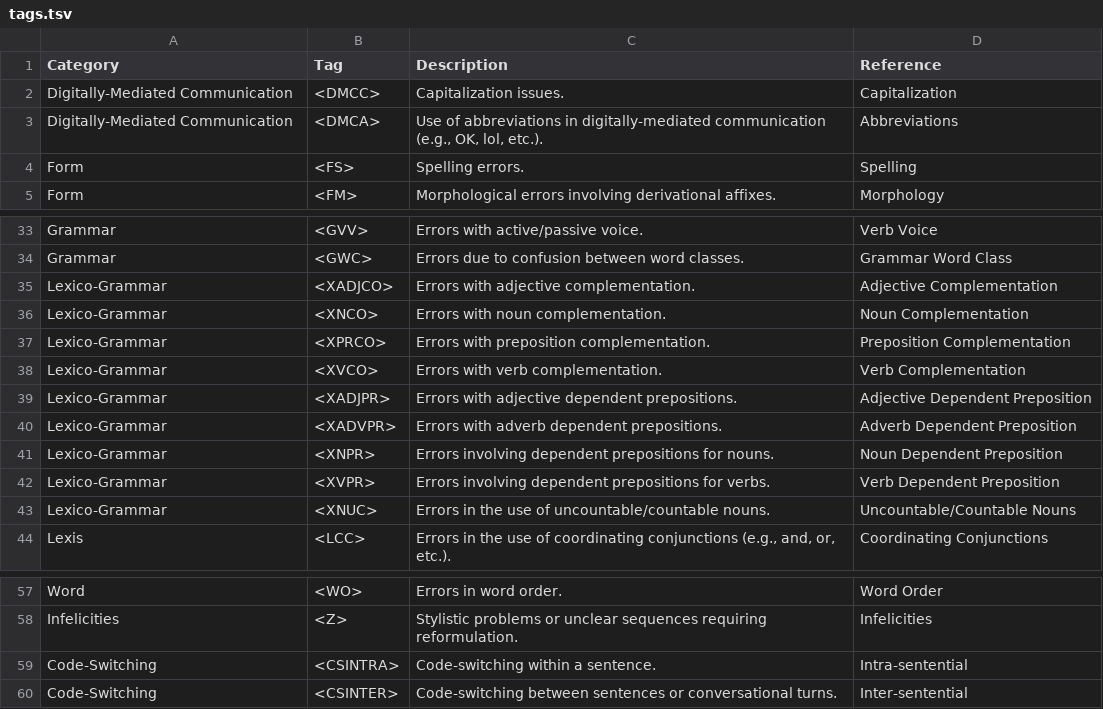
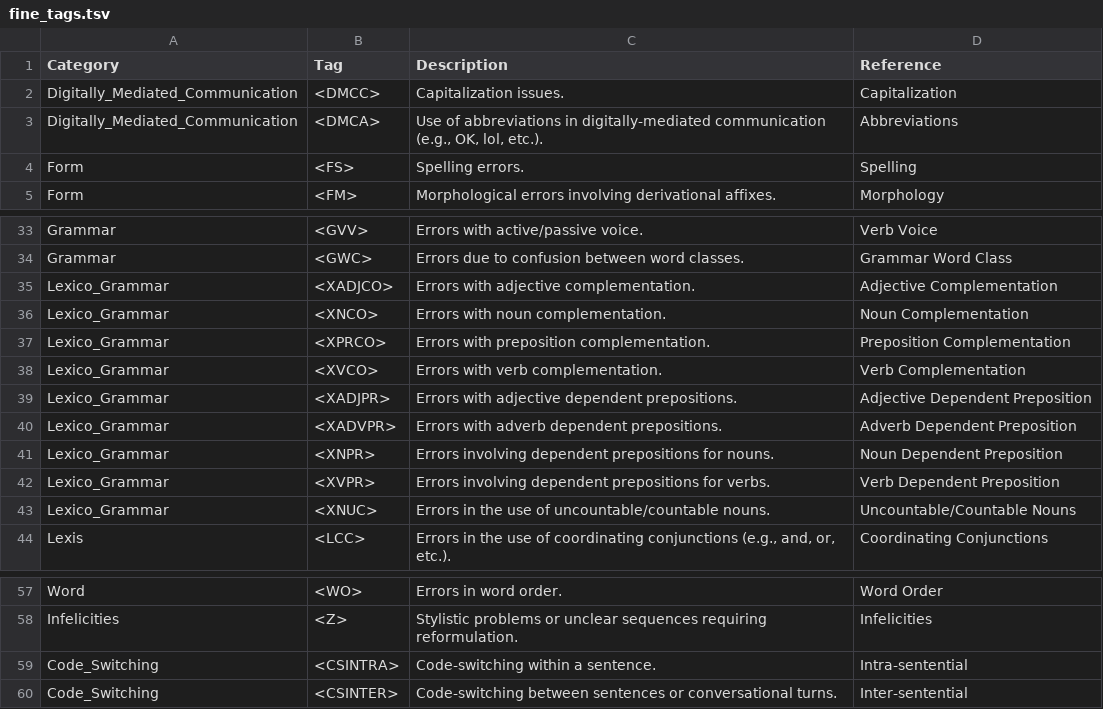
Before and after one commit to paolo-gajo/LEARN, a TSV file: misc/fine_tags.tsv (was misc/tags.tsv), drawn as a sheet; only a part is shown, gaps mark what is left out.

```diff
--- a/misc/tags.tsv
+++ b/misc/fine_tags.tsv
@@ -1,4 +1,4 @@
 Category	Tag	Description	Reference
-Digitally-Mediated Communication	<DMCC>	Capitalization issues.	Capitalization
-Digitally-Mediated Communication	<DMCA>	Use of abbreviations in digitally-mediated communication (e.g., OK, lol, etc.).	Abbreviations
+Digitally_Mediated_Communication	<DMCC>	Capitalization issues.	Capitalization
+Digitally_Mediated_Communication	<DMCA>	Use of abbreviations in digitally-mediated communication (e.g., OK, lol, etc.).	Abbreviations
 Form	<FS>	Spelling errors.	Spelling
@@ -34,11 +34,11 @@ Grammar	<GVV>	Errors with active/passive voice.	Verb Voice
 Grammar	<GWC>	Errors due to confusion between word classes.	Grammar Word Class
-Lexico-Grammar	<XADJCO>	Errors with adjective complementation.	Adjective Complementation
-Lexico-Grammar	<XNCO>	Errors with noun complementation.	Noun Complementation
-Lexico-Grammar	<XPRCO>	Errors with preposition complementation.	Preposition Complementation
-Lexico-Grammar	<XVCO>	Errors with verb complementation.	Verb Complementation
-Lexico-Grammar	<XADJPR>	Errors with adjective dependent prepositions.	Adjective Dependent Preposition
-Lexico-Grammar	<XADVPR>	Errors with adverb dependent prepositions.	Adverb Dependent Preposition
-Lexico-Grammar	<XNPR>	Errors involving dependent prepositions for nouns.	Noun Dependent Preposition
-Lexico-Grammar	<XVPR>	Errors involving dependent prepositions for verbs.	Verb Dependent Preposition
-Lexico-Grammar	<XNUC>	Errors in the use of uncountable/countable nouns.	Uncountable/Countable Nouns
+Lexico_Grammar	<XADJCO>	Errors with adjective complementation.	Adjective Complementation
+Lexico_Grammar	<XNCO>	Errors with noun complementation.	Noun Complementation
+Lexico_Grammar	<XPRCO>	Errors with preposition complementation.	Preposition Complementation
+Lexico_Grammar	<XVCO>	Errors with verb complementation.	Verb Complementation
+Lexico_Grammar	<XADJPR>	Errors with adjective dependent prepositions.	Adjective Dependent Preposition
+Lexico_Grammar	<XADVPR>	Errors with adverb dependent prepositions.	Adverb Dependent Preposition
+Lexico_Grammar	<XNPR>	Errors involving dependent prepositions for nouns.	Noun Dependent Preposition
+Lexico_Grammar	<XVPR>	Errors involving dependent prepositions for verbs.	Verb Dependent Preposition
+Lexico_Grammar	<XNUC>	Errors in the use of uncountable/countable nouns.	Uncountable/Countable Nouns
 Lexis	<LCC>	Errors in the use of coordinating conjunctions (e.g., and, or, etc.).	Coordinating Conjunctions
@@ -58,3 +58,3 @@ Word	<WO>	Errors in word order.	Word Order
 Infelicities	<Z>	Stylistic problems or unclear sequences requiring reformulation.	Infelicities
-Code-Switching	<CSINTRA>	Code-switching within a sentence.	Intra-sentential
-Code-Switching	<CSINTER>	Code-switching between sentences or conversational turns.	Inter-sentential
+Code_Switching	<CSINTRA>	Code-switching within a sentence.	Intra-sentential
+Code_Switching	<CSINTER>	Code-switching between sentences or conversational turns.	Inter-sentential
```
Also changed, not shown: 11 other files.
